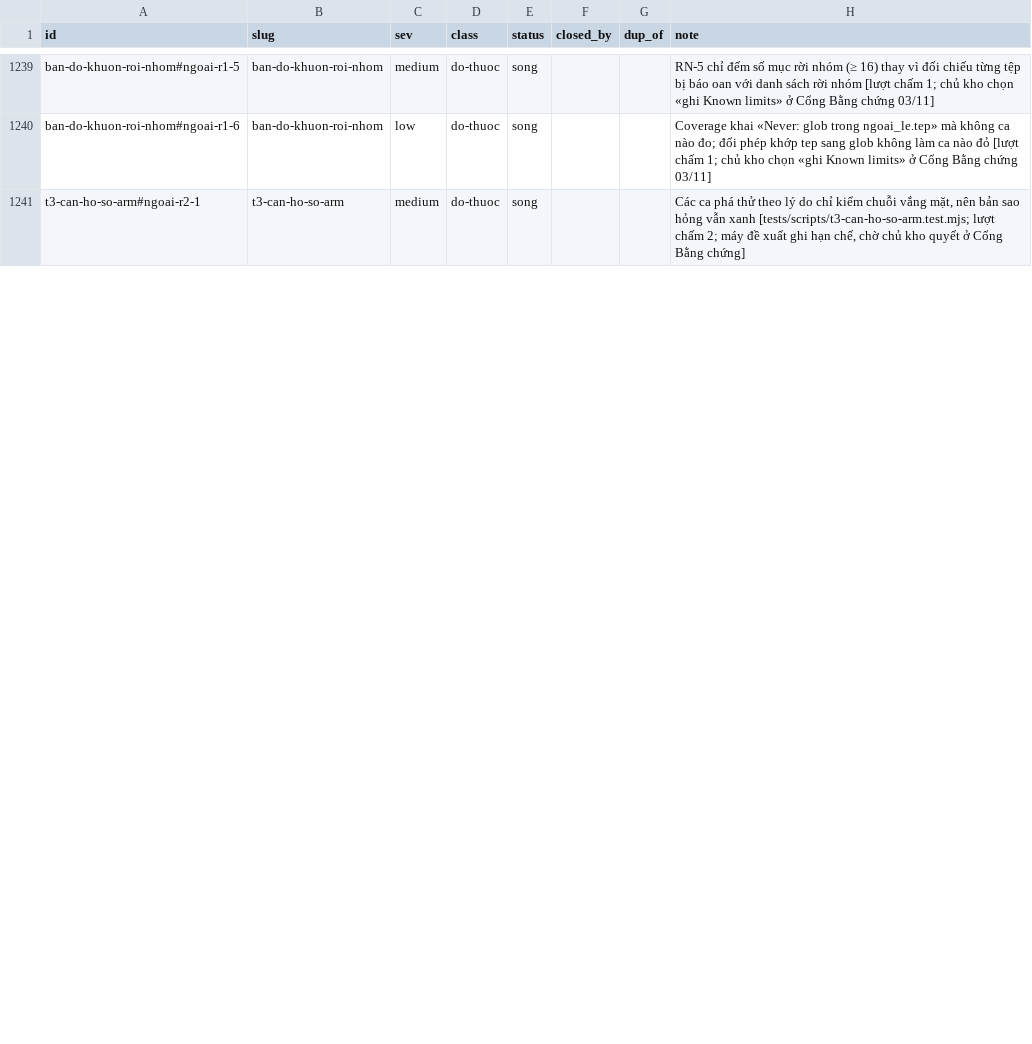
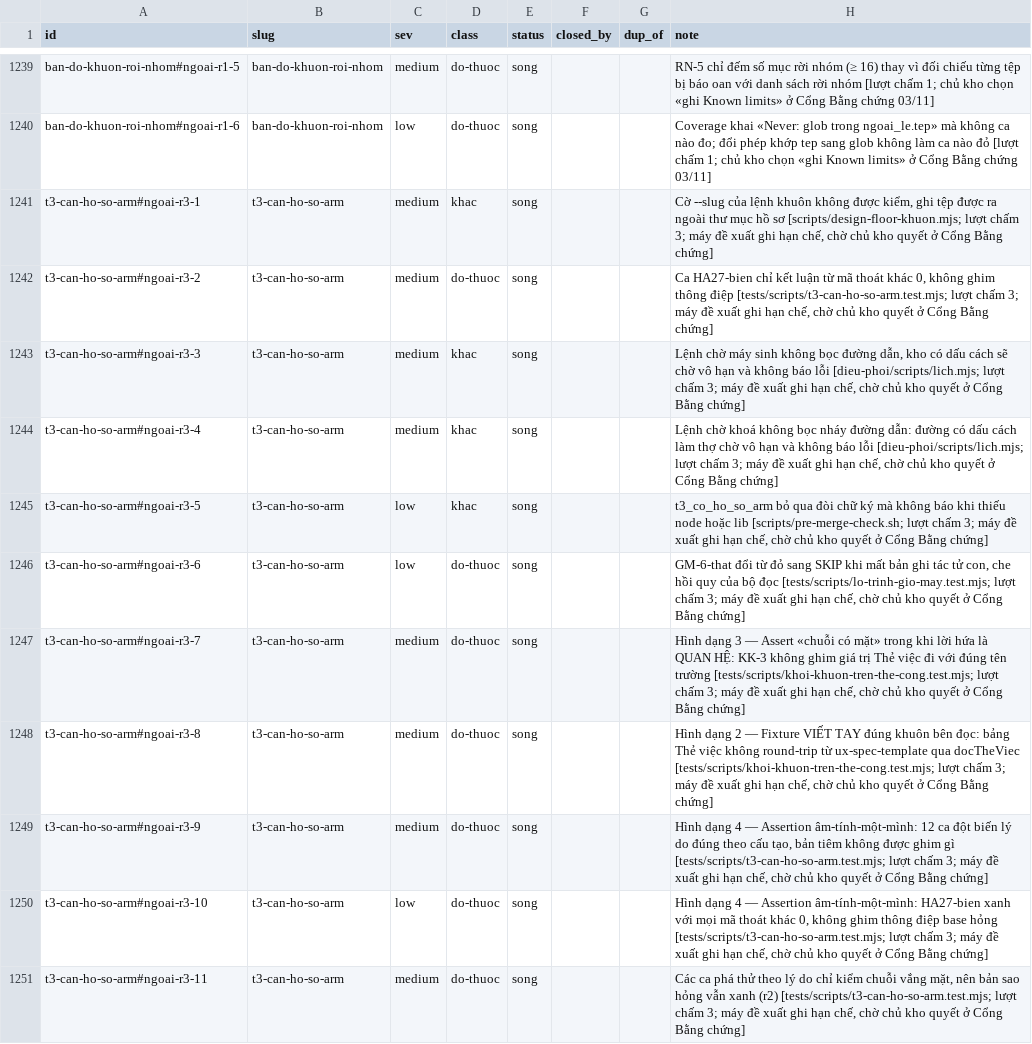
Before and after one commit to phanlemanh/acceptance-gate-kit, a TSV file: docs/research/known-limits-ledger.tsv, drawn as a sheet; only a part is shown, gaps mark what is left out; the diff covers the shown part only.

```diff
--- a/docs/research/known-limits-ledger.tsv
+++ b/docs/research/known-limits-ledger.tsv
@@ -1240,2 +1240,12 @@ ban-do-khuon-roi-nhom#ngoai-r1-5	ban-do-khuon-roi-nhom	medium	do-thuoc	song			RN
 ban-do-khuon-roi-nhom#ngoai-r1-6	ban-do-khuon-roi-nhom	low	do-thuoc	song			Coverage khai «Never: glob trong ngoai_le.tep» mà không ca nào đo; đổi phép khớp tep sang glob không làm ca nào đỏ [lượt chấm 1; chủ kho chọn «ghi Known limits» ở Cổng Bằng chứng 03/11]
-t3-can-ho-so-arm#ngoai-r2-1	t3-can-ho-so-arm	medium	do-thuoc	song			Các ca phá thử theo lý do chỉ kiểm chuỗi vắng mặt, nên bản sao hỏng vẫn xanh [tests/scripts/t3-can-ho-so-arm.test.mjs; lượt chấm 2; máy đề xuất ghi hạn chế, chờ chủ kho quyết ở Cổng Bằng chứng]
+t3-can-ho-so-arm#ngoai-r3-1	t3-can-ho-so-arm	medium	khac	song			Cờ --slug của lệnh khuôn không được kiểm, ghi tệp được ra ngoài thư mục hồ sơ [scripts/design-floor-khuon.mjs; lượt chấm 3; máy đề xuất ghi hạn chế, chờ chủ kho quyết ở Cổng Bằng chứng]
+t3-can-ho-so-arm#ngoai-r3-2	t3-can-ho-so-arm	medium	do-thuoc	song			Ca HA27-bien chỉ kết luận từ mã thoát khác 0, không ghim thông điệp [tests/scripts/t3-can-ho-so-arm.test.mjs; lượt chấm 3; máy đề xuất ghi hạn chế, chờ chủ kho quyết ở Cổng Bằng chứng]
+t3-can-ho-so-arm#ngoai-r3-3	t3-can-ho-so-arm	medium	khac	song			Lệnh chờ máy sinh không bọc đường dẫn, kho có dấu cách sẽ chờ vô hạn và không báo lỗi [dieu-phoi/scripts/lich.mjs; lượt chấm 3; máy đề xuất ghi hạn chế, chờ chủ kho quyết ở Cổng Bằng chứng]
+t3-can-ho-so-arm#ngoai-r3-4	t3-can-ho-so-arm	medium	khac	song			Lệnh chờ khoá không bọc nháy đường dẫn: đường có dấu cách làm thợ chờ vô hạn và không báo lỗi [dieu-phoi/scripts/lich.mjs; lượt chấm 3; máy đề xuất ghi hạn chế, chờ chủ kho quyết ở Cổng Bằng chứng]
+t3-can-ho-so-arm#ngoai-r3-5	t3-can-ho-so-arm	low	khac	song			t3_co_ho_so_arm bỏ qua đòi chữ ký mà không báo khi thiếu node hoặc lib [scripts/pre-merge-check.sh; lượt chấm 3; máy đề xuất ghi hạn chế, chờ chủ kho quyết ở Cổng Bằng chứng]
+t3-can-ho-so-arm#ngoai-r3-6	t3-can-ho-so-arm	low	do-thuoc	song			GM-6-that đổi từ đỏ sang SKIP khi mất bản ghi tác tử con, che hồi quy của bộ đọc [tests/scripts/lo-trinh-gio-may.test.mjs; lượt chấm 3; máy đề xuất ghi hạn chế, chờ chủ kho quyết ở Cổng Bằng chứng]
+t3-can-ho-so-arm#ngoai-r3-7	t3-can-ho-so-arm	medium	do-thuoc	song			Hình dạng 3 — Assert «chuỗi có mặt» trong khi lời hứa là QUAN HỆ: KK-3 không ghim giá trị Thẻ việc đi với đúng tên trường [tests/scripts/khoi-khuon-tren-the-cong.test.mjs; lượt chấm 3; máy đề xuất ghi hạn chế, chờ chủ kho quyết ở Cổng Bằng chứng]
+t3-can-ho-so-arm#ngoai-r3-8	t3-can-ho-so-arm	medium	do-thuoc	song			Hình dạng 2 — Fixture VIẾT TAY đúng khuôn bên đọc: bảng Thẻ việc không round-trip từ ux-spec-template qua docTheViec [tests/scripts/khoi-khuon-tren-the-cong.test.mjs; lượt chấm 3; máy đề xuất ghi hạn chế, chờ chủ kho quyết ở Cổng Bằng chứng]
+t3-can-ho-so-arm#ngoai-r3-9	t3-can-ho-so-arm	medium	do-thuoc	song			Hình dạng 4 — Assertion âm-tính-một-mình: 12 ca đột biến lý do đúng theo cấu tạo, bản tiêm không được ghim gì [tests/scripts/t3-can-ho-so-arm.test.mjs; lượt chấm 3; máy đề xuất ghi hạn chế, chờ chủ kho quyết ở Cổng Bằng chứng]
+t3-can-ho-so-arm#ngoai-r3-10	t3-can-ho-so-arm	low	do-thuoc	song			Hình dạng 4 — Assertion âm-tính-một-mình: HA27-bien xanh với mọi mã thoát khác 0, không ghim thông điệp base hỏng [tests/scripts/t3-can-ho-so-arm.test.mjs; lượt chấm 3; máy đề xuất ghi hạn chế, chờ chủ kho quyết ở Cổng Bằng chứng]
+t3-can-ho-so-arm#ngoai-r3-11	t3-can-ho-so-arm	medium	do-thuoc	song			Các ca phá thử theo lý do chỉ kiểm chuỗi vắng mặt, nên bản sao hỏng vẫn xanh (r2) [tests/scripts/t3-can-ho-so-arm.test.mjs; lượt chấm 3; máy đề xuất ghi hạn chế, chờ chủ kho quyết ở Cổng Bằng chứng]
```
Also changed, not shown: 22 edited cells elsewhere in this file, 4 other files.
